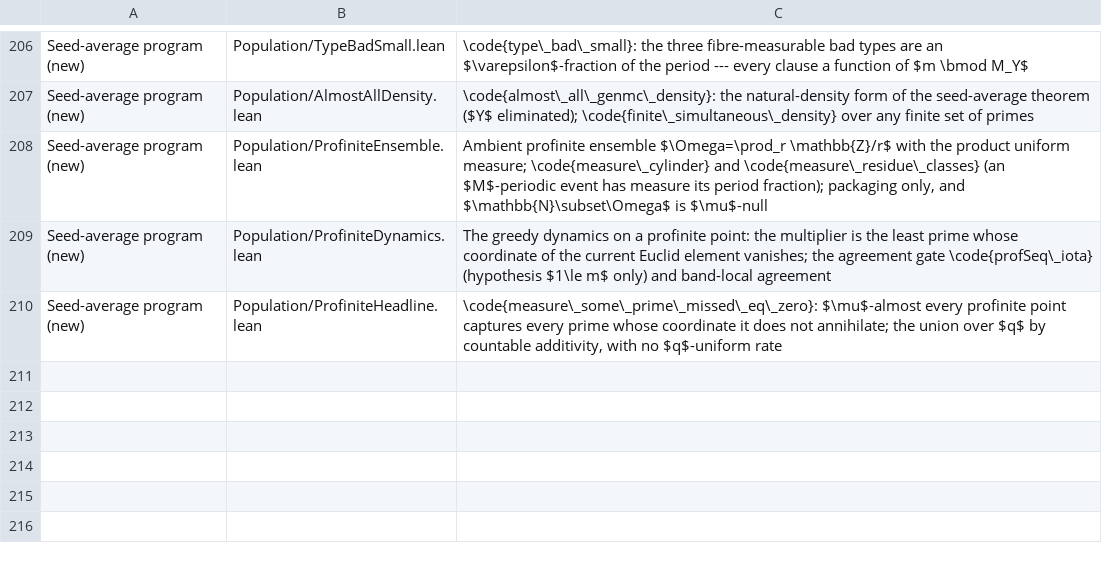
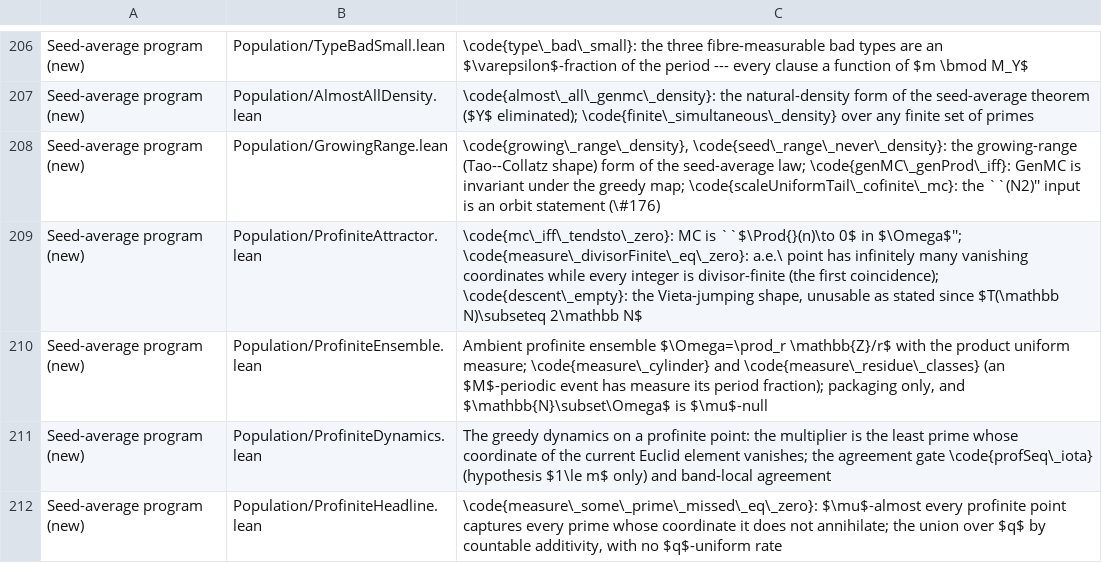
Before and after one commit to marcellop71/EM, a TSV file: tools/codebase_table.tsv, drawn as a sheet; only a part is shown, gaps mark what is left out; the diff names each change by its address in the sheet, - before the commit and + after, or states it on an @@ line.

```diff
--- a/tools/codebase_table.tsv
+++ b/tools/codebase_table.tsv
+row 208: Seed-average program (new) | Population/GrowingRange.lean | \code{growing\_range\_density}, \code{seed\_range\_never\_density}: the growing-range (Tao--Collatz shape) form of the seed-average law; \code{genMC\_genProd\_iff}: GenMC is invariant under the greedy map; \code{scaleUniformTail\_cofinite\_mc}: the ``(N2)'' input is an orbit statement (\#176)
+row 209: Seed-average program (new) | Population/ProfiniteAttractor.lean | \code{mc\_iff\_tendsto\_zero}: MC is ``$\Prod{}(n)\to 0$ in $\Omega$''; \code{measure\_divisorFinite\_eq\_zero}: a.e.\ point has infinitely many vanishing coordinates while every integer is divisor-finite (the first coincidence); \code{descent\_empty}: the Vieta-jumping shape, unusable as stated since $T(\mathbb N)\subseteq 2\mathbb N$
```
Also changed, not shown: tools/dead_ends.tsv, 15 other files.
